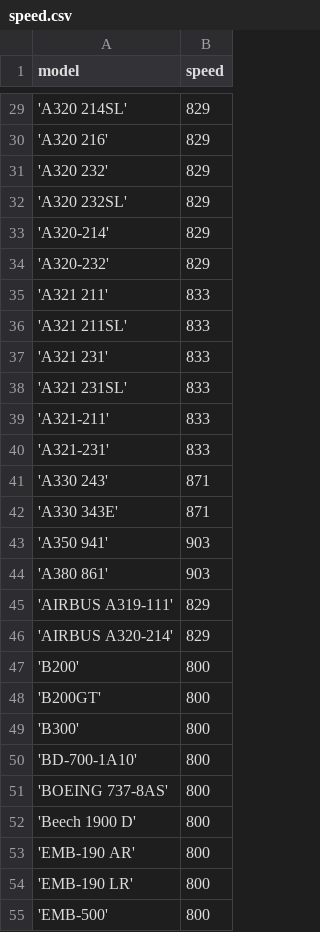
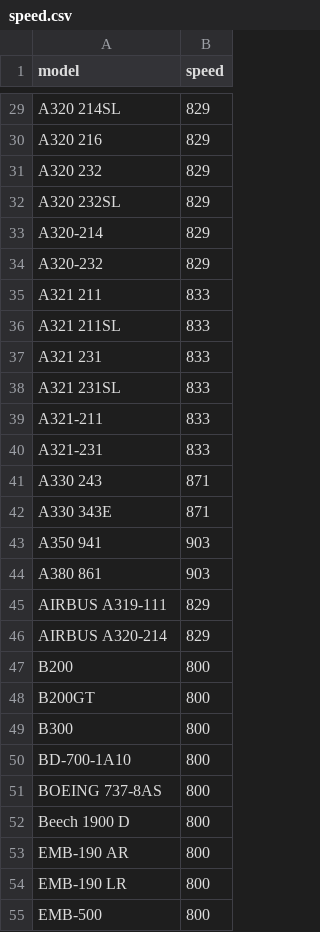
Before and after one commit to wintsa/aviawind, a CSV file: data/speed.csv, drawn as a sheet; only a part is shown, gaps mark what is left out; the diff covers the shown part only.

```diff
--- a/data/speed.csv
+++ b/data/speed.csv
@@ -29,27 +29,27 @@ model, speed
-'A320 214SL', 829
-'A320 216', 829
-'A320 232', 829
-'A320 232SL', 829
-'A320-214', 829
-'A320-232', 829
-'A321 211', 833
-'A321 211SL', 833
-'A321 231', 833
-'A321 231SL', 833
-'A321-211', 833
-'A321-231', 833
-'A330 243', 871
-'A330 343E', 871
-'A350 941', 903
-'A380 861', 903
-'AIRBUS A319-111', 829
-'AIRBUS A320-214', 829
-'B200', 800
-'B200GT', 800
-'B300', 800
-'BD-700-1A10', 800
-'BOEING 737-8AS', 800
-'Beech 1900 D', 800
-'EMB-190 AR', 800
-'EMB-190 LR', 800
-'EMB-500', 800
+A320 214SL,829
+A320 216,829
+A320 232,829
+A320 232SL,829
+A320-214,829
+A320-232,829
+A321 211,833
+A321 211SL,833
+A321 231,833
+A321 231SL,833
+A321-211,833
+A321-231,833
+A330 243,871
+A330 343E,871
+A350 941,903
+A380 861,903
+AIRBUS A319-111,829
+AIRBUS A320-214,829
+B200,800
+B200GT,800
+B300,800
+BD-700-1A10,800
+BOEING 737-8AS,800
+Beech 1900 D,800
+EMB-190 AR,800
+EMB-190 LR,800
+EMB-500,800
```
Also changed, not shown: 42 edited cells elsewhere in this file, 1 other file.
